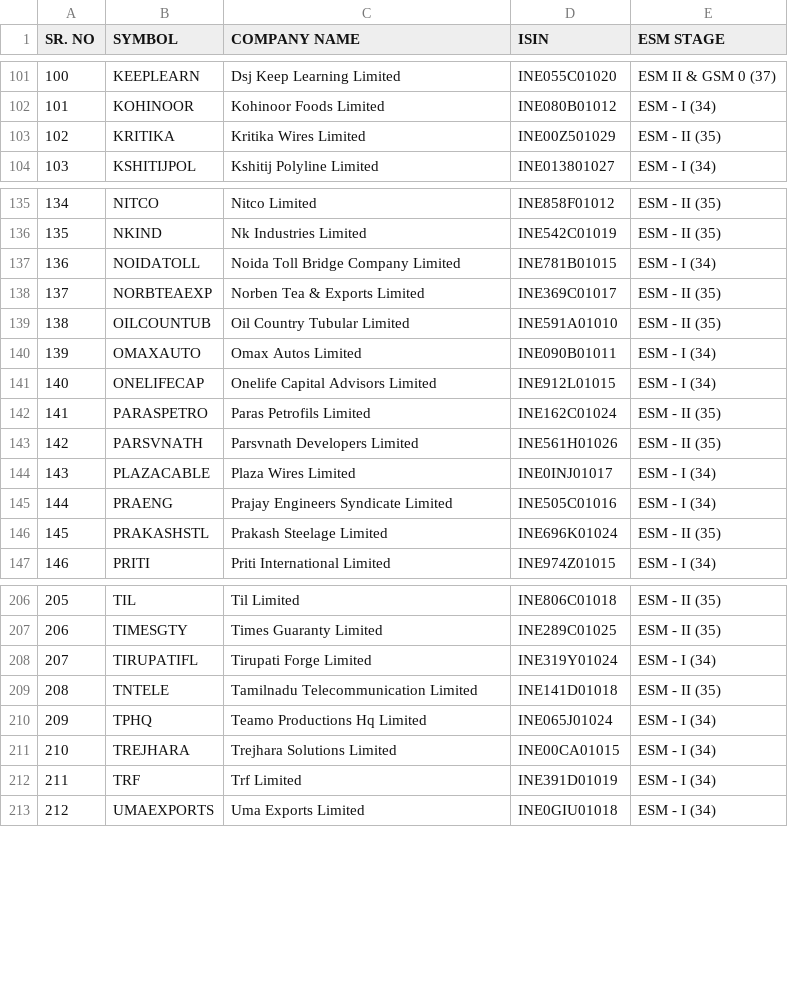
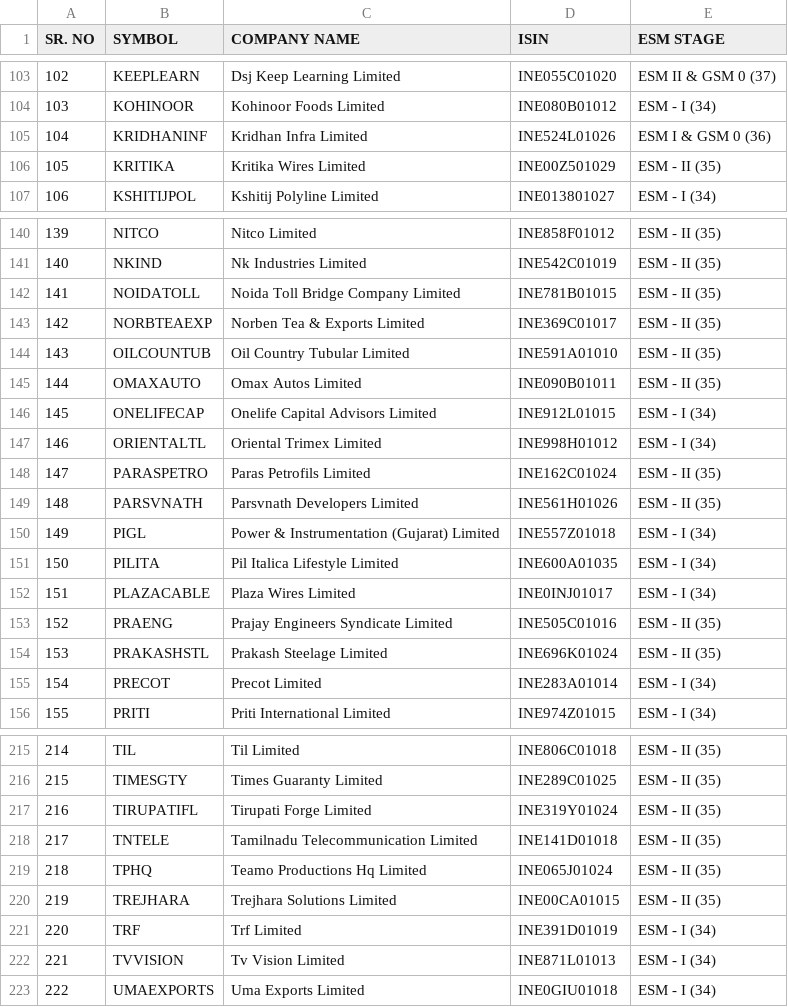
Before and after one commit to atPalash/stock-app, a CSV file: configuration/esm.csv, drawn as a sheet; only a part is shown, gaps mark what is left out; addresses are those after the commit; the diff covers the shown part only; the diff names each change by its address in the sheet, - before the commit and + after, or states it on an @@ line.

```diff
--- a/configuration/esm.csv
+++ b/configuration/esm.csv
@@ column A (SR. NO) renumbered from row 30 down @@
+row 105: 104 | KRIDHANINF | Kridhan Infra Limited | INE524L01026 | ESM I & GSM 0 (36)
-E142 (ESM STAGE): ESM - I (34)
+E142 (ESM STAGE): ESM - II (35)
-E145 (ESM STAGE): ESM - I (34)
+E145 (ESM STAGE): ESM - II (35)
+row 147: 146 | ORIENTALTL | Oriental Trimex Limited | INE998H01012 | ESM - I (34)
+row 150: 149 | PIGL | Power & Instrumentation (Gujarat) Limited | INE557Z01018 | ESM - I (34)
+row 151: 150 | PILITA | Pil Italica Lifestyle Limited | INE600A01035 | ESM - I (34)
-E153 (ESM STAGE): ESM - I (34)
+E153 (ESM STAGE): ESM - II (35)
+row 155: 154 | PRECOT | Precot Limited | INE283A01014 | ESM - I (34)
-E217 (ESM STAGE): ESM - I (34)
+E217 (ESM STAGE): ESM - II (35)
-E219:E220 (ESM STAGE): ESM - I (34)
+E219:E220 (ESM STAGE): ESM - II (35)
+row 222: 221 | TVVISION | Tv Vision Limited | INE871L01013 | ESM - I (34)
```
Also changed, not shown: 4 added rows and 8 edited cells elsewhere in this file, configuration/asm.csv, configuration/gsm.csv, 2 other files.
